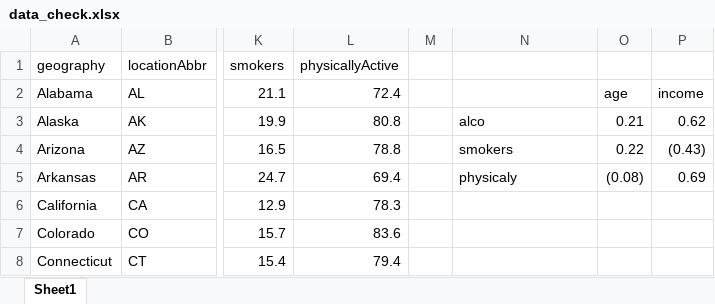
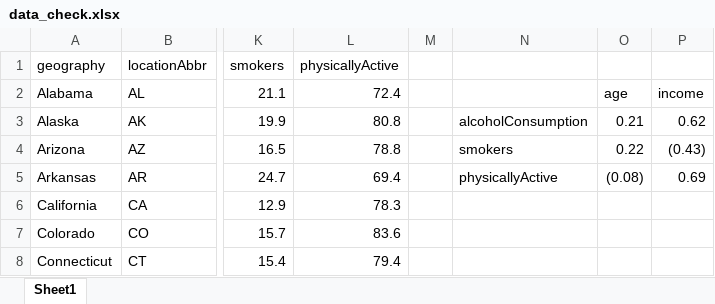
Before and after one commit to gnnj/Data_Journalism, an Excel workbook: data/data_check.xlsx, sheet Sheet1, drawn as a sheet; only a part is shown, gaps mark what is left out; values as stored, in another font and other column widths than the file's, no borders; the diff names each change by its address in the sheet, - before the commit and + after, or states it on an @@ line.

Commit message:
Updated Excel File

```diff
--- a/data/data_check.xlsx (sheet Sheet1)
+++ b/data/data_check.xlsx (sheet Sheet1)
-N3: alco
+N3: alcoholConsumption
-N5: physicaly
+N5: physicallyActive
```
Also changed, not shown: 1 other file.
